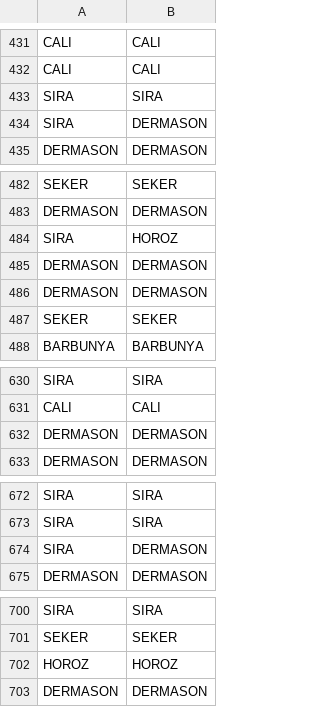
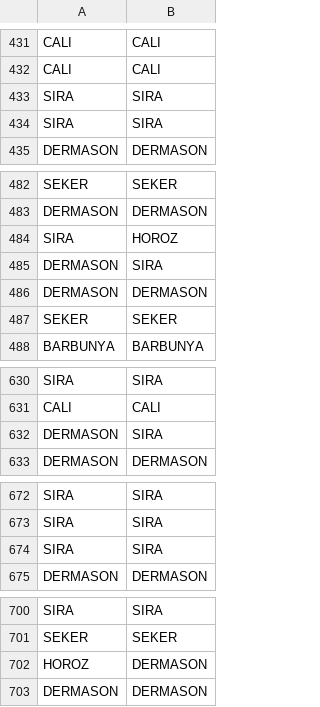
Before and after one commit to Temp-Muraoka/GBDT_Classification, a CSV file: data/Dry_Bean_Dataset/predictions_lgbm.csv, drawn as a sheet; only a part is shown, gaps mark what is left out; the diff covers the shown part only.

```diff
--- a/data/Dry_Bean_Dataset/predictions_lgbm.csv
+++ b/data/Dry_Bean_Dataset/predictions_lgbm.csv
@@ -433,3 +433,3 @@ CALI,CALI
 SIRA,SIRA
-SIRA,DERMASON
+SIRA,SIRA
 DERMASON,DERMASON
@@ -484,3 +484,3 @@ DERMASON,DERMASON
 SIRA,HOROZ
-DERMASON,DERMASON
+DERMASON,SIRA
 DERMASON,DERMASON
@@ -631,3 +631,3 @@ SIRA,SIRA
 CALI,CALI
-DERMASON,DERMASON
+DERMASON,SIRA
 DERMASON,DERMASON
@@ -673,3 +673,3 @@ SIRA,SIRA
 SIRA,SIRA
-SIRA,DERMASON
+SIRA,SIRA
 DERMASON,DERMASON
@@ -701,3 +701,3 @@ SIRA,SIRA
 SEKER,SEKER
-HOROZ,HOROZ
+HOROZ,DERMASON
 DERMASON,DERMASON
```
Also changed, not shown: 2 added rows, 2 removed rows and 28 edited cells elsewhere in this file, 5 other files.
